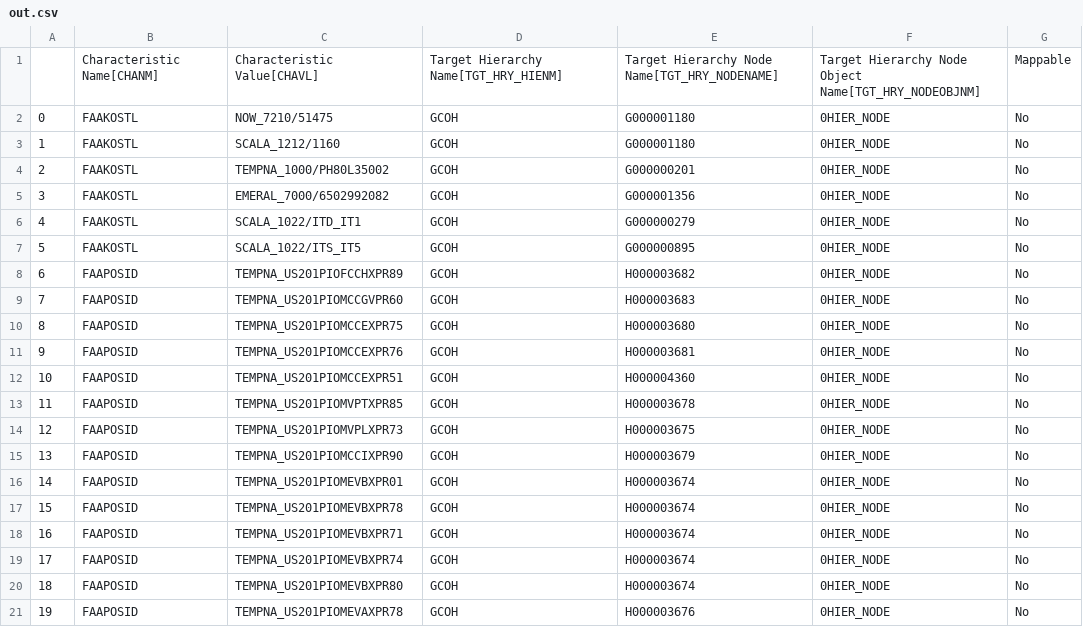
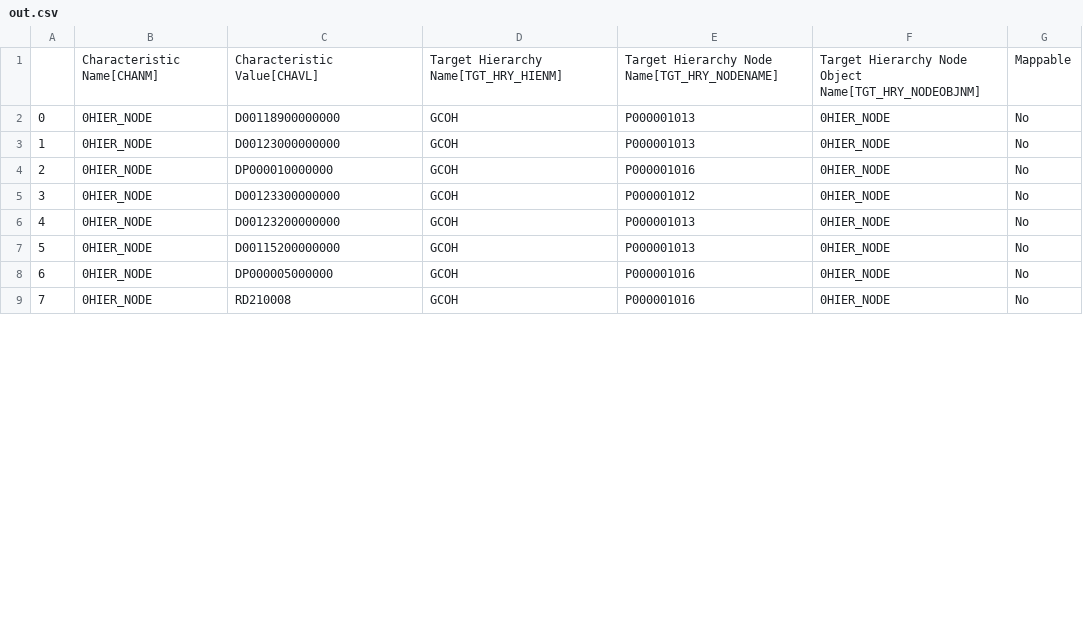
Before and after one commit to violencepierre/GCOH-Tickets-for-Processing, a CSV file: Inputs/out.csv, drawn as a sheet; only a part is shown; removed rows and columns are numbered as before the commit, all else as after; the diff covers the shown part only; the diff names each change by its address in the sheet, - before the commit and + after, or states it on an @@ line.

Commit message:
Update out.csv

```diff
--- a/Inputs/out.csv
+++ b/Inputs/out.csv
-B2:B4: FAAKOSTL
+B2:B4: 0HIER_NODE
-C2: NOW_7210/51475
+C2: D00118900000000
-E2:E3: G000001180
+E2:E3: P000001013
-C3: SCALA_1212/1160
+C3: D00123000000000
-C4: TEMPNA_1000/PH80L35002
+C4: DP000010000000
-E4: G000000201
+E4: P000001016
-row 5: 3 | FAAKOSTL | EMERAL_7000/6502992082 | GCOH | G000001356 | 0HIER_NODE | No
@@ column A renumbered between rows 5 and 10 @@
-B5: FAAKOSTL
+B5: 0HIER_NODE
-C5: SCALA_1022/ITD_IT1
+C5: D00123300000000
-E5: G000000279
+E5: P000001012
-row 7: 5 | FAAKOSTL | SCALA_1022/ITS_IT5 | GCOH | G000000895 | 0HIER_NODE | No
-row 8: 6 | FAAPOSID | TEMPNA_US201PIOFCCHXPR89 | GCOH | H000003682 | 0HIER_NODE | No
-row 9: 7 | FAAPOSID | TEMPNA_US201PIOMCCGVPR60 | GCOH | H000003683 | 0HIER_NODE | No
-B6:B8: FAAPOSID
+B6:B8: 0HIER_NODE
-C6: TEMPNA_US201PIOMCCEXPR75
+C6: D00123200000000
-E6: H000003680
+E6: P000001013
-C7: TEMPNA_US201PIOMCCEXPR76
+C7: D00115200000000
-E7: H000003681
+E7: P000001013
-C8: TEMPNA_US201PIOMCCEXPR51
+C8: DP000005000000
-E8: H000004360
+E8: P000001016
-row 13: 11 | FAAPOSID | TEMPNA_US201PIOMVPTXPR85 | GCOH | H000003678 | 0HIER_NODE | No
-row 14: 12 | FAAPOSID | TEMPNA_US201PIOMVPLXPR73 | GCOH | H000003675 | 0HIER_NODE | No
-row 15: 13 | FAAPOSID | TEMPNA_US201PIOMCCIXPR90 | GCOH | H000003679 | 0HIER_NODE | No
-row 16: 14 | FAAPOSID | TEMPNA_US201PIOMEVBXPR01 | GCOH | H000003674 | 0HIER_NODE | No
-row 17: 15 | FAAPOSID | TEMPNA_US201PIOMEVBXPR78 | GCOH | H000003674 | 0HIER_NODE | No
-row 18: 16 | FAAPOSID | TEMPNA_US201PIOMEVBXPR71 | GCOH | H000003674 | 0HIER_NODE | No
-row 19: 17 | FAAPOSID | TEMPNA_US201PIOMEVBXPR74 | GCOH | H000003674 | 0HIER_NODE | No
-B9: FAAPOSID
+B9: 0HIER_NODE
-C9: TEMPNA_US201PIOMEVBXPR80
+C9: RD210008
-E9: H000003674
+E9: P000001016
-row 21: 19 | FAAPOSID | TEMPNA_US201PIOMEVAXPR78 | GCOH | H000003676 | 0HIER_NODE | No
```
Also changed, not shown: 10 removed rows and 3 edited cells elsewhere in this file.
